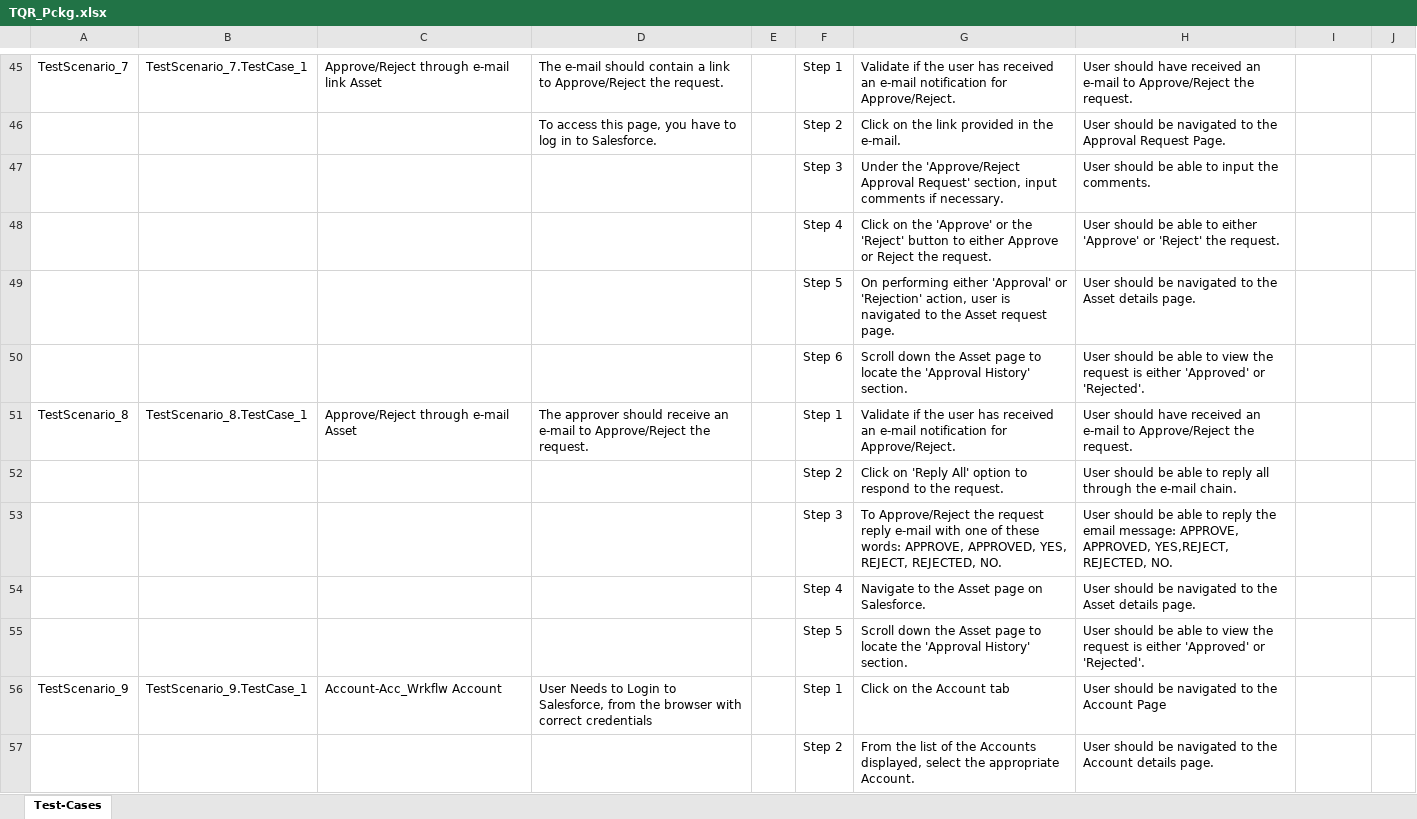
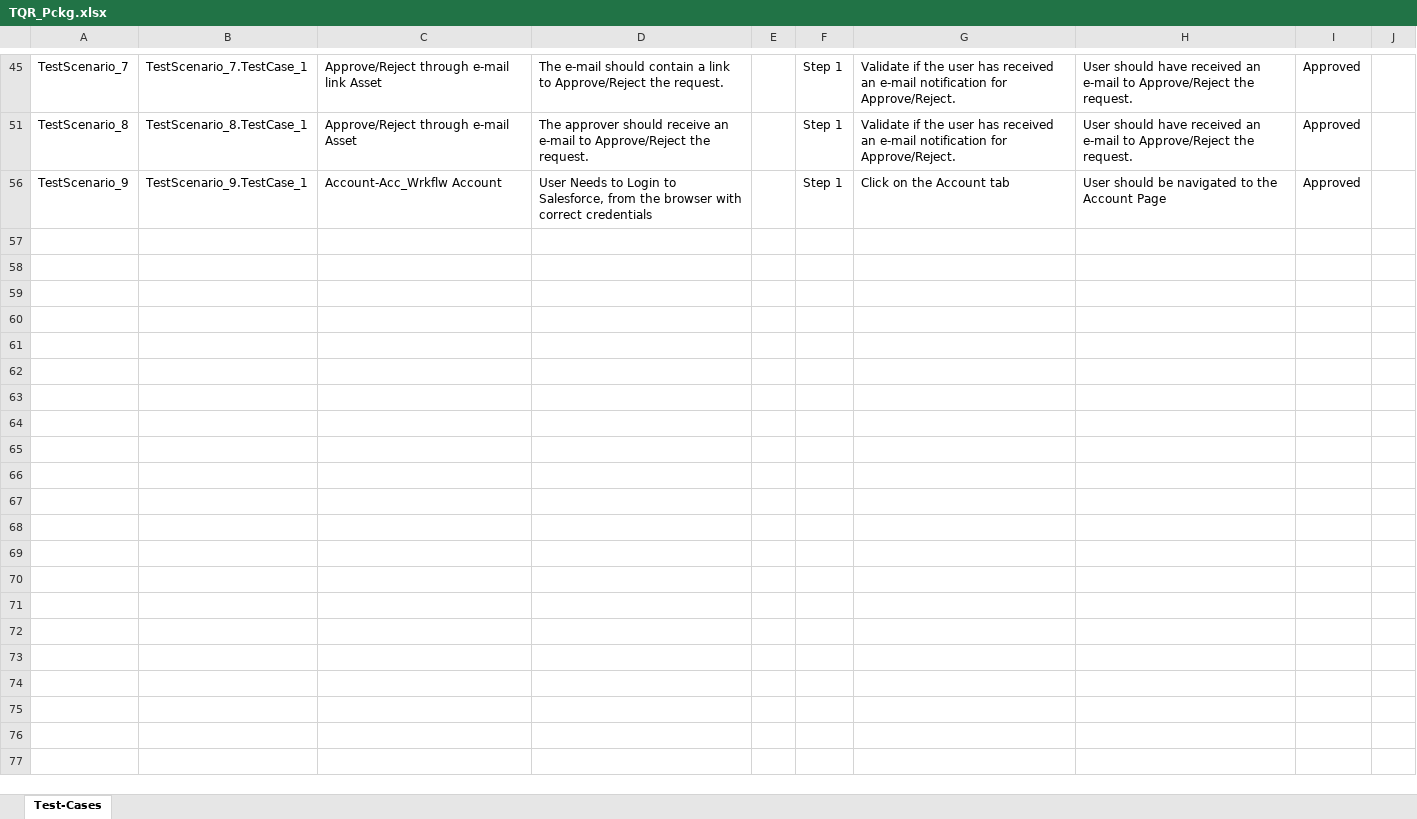
Before and after one commit to ShaikMohamedIrfan/TestAtif, an Excel workbook: TQR_Pckg.xlsx, sheet Test-Cases, drawn as a sheet; only a part is shown, gaps mark what is left out; values as stored, in another font and other column widths than the file's, no borders; table styles not drawn; the diff covers the shown part only; the diff names each change by its address in the sheet, - before the commit and + after, or states it on an @@ line.

```diff
--- a/TQR_Pckg.xlsx (sheet Test-Cases)
+++ b/TQR_Pckg.xlsx (sheet Test-Cases)
-I45: (empty)
+I45: Approved
@@ row 46 hidden:  |  |  | To access this page, you have to log in to Salesforce. |  | Step 2 | Click on the link provided in the e-mail. | User should be navigated to the Approval Request Page. @@
@@ row 47 hidden:  |  |  |  |  | Step 3 | Under the 'Approve/Reject Approval Request' section, input comments if necessary. | User should be able to input the comments. @@
@@ row 48 hidden:  |  |  |  |  | Step 4 | Click on the 'Approve' or the 'Reject' button to either Approve or Reject the request. | User should be able to either 'Approve' or 'Reject' the request. @@
@@ row 49 hidden:  |  |  |  |  | Step 5 | On performing either 'Approval' or 'Rejection' action, user is navigated to the Asset request page. | User should be navigated to the Asset details page. @@
@@ row 50 hidden:  |  |  |  |  | Step 6 | Scroll down the Asset page to locate the 'Approval History' section. | User should be able to view the request is either 'Approved' or 'Rejected'. @@
-I51: (empty)
+I51: Approved
@@ row 52 hidden:  |  |  |  |  | Step 2 | Click on 'Reply All' option to respond to the request. | User should be able to reply all through the e-mail chain. @@
@@ row 53 hidden:  |  |  |  |  | Step 3 | To Approve/Reject the request reply e-mail with one of these words: APPROVE, APPROVED, YES, REJECT, REJECTED, NO. | User should be able to reply the email message: APPROVE, APPROVED, YES,REJECT, REJECTED, NO. @@
@@ row 54 hidden:  |  |  |  |  | Step 4 | Navigate to the Asset page on Salesforce. | User should be navigated to the Asset details page. @@
@@ row 55 hidden:  |  |  |  |  | Step 5 | Scroll down the Asset page to locate the 'Approval History' section. | User should be able to view the request is either 'Approved' or 'Rejected'. @@
-I56: (empty)
+I56: Approved
@@ row 57 hidden:  |  |  |  |  | Step 2 | From the list of the Accounts displayed, select the appropriate Account. | User should be navigated to the Account details page. @@
```
Also changed, not shown: 37 hidden or unhidden rows and 6 edited cells elsewhere in this sheet.
